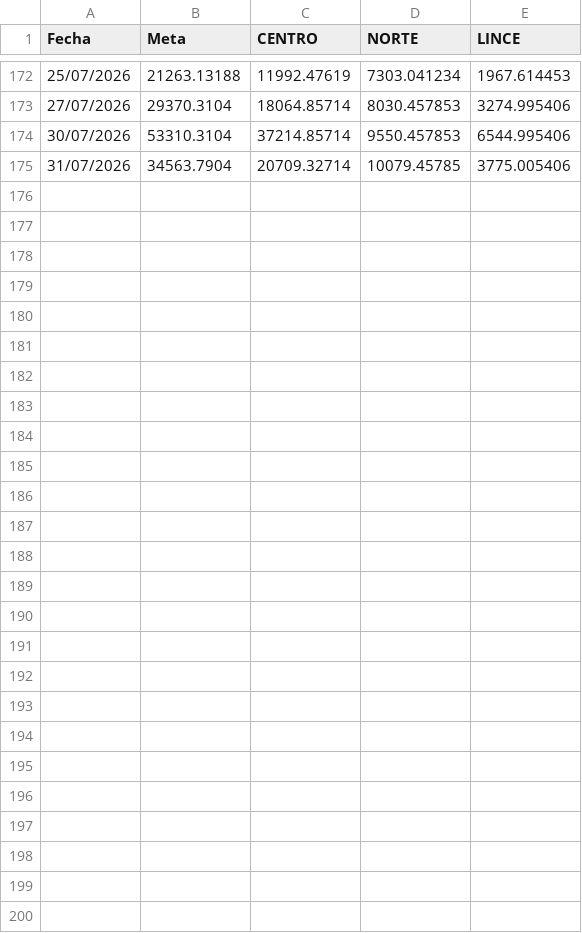
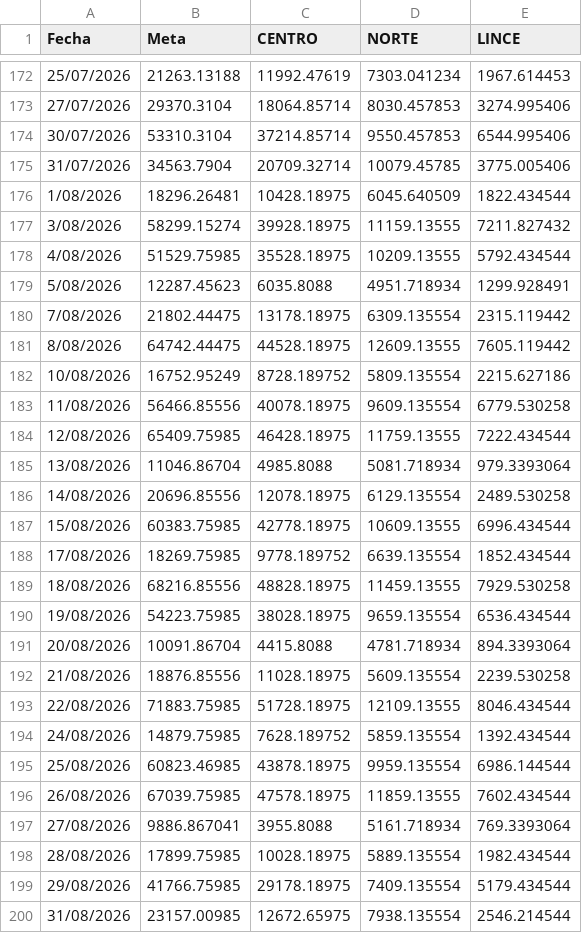
Before and after one commit to eliascontreras373-collab/COMERCIAL_MARKETING, a CSV file: metas.csv, drawn as a sheet; only a part is shown, gaps mark what is left out; the diff names each change by its address in the sheet, - before the commit and + after, or states it on an @@ line.

```diff
--- a/metas.csv
+++ b/metas.csv
+row 176: 1/08/2026 | 18296.26481 | 10428.18975 | 6045.640509 | 1822.434544
+row 177: 3/08/2026 | 58299.15274 | 39928.18975 | 11159.13555 | 7211.827432
+row 178: 4/08/2026 | 51529.75985 | 35528.18975 | 10209.13555 | 5792.434544
+row 179: 5/08/2026 | 12287.45623 | 6035.8088 | 4951.718934 | 1299.928491
+row 180: 7/08/2026 | 21802.44475 | 13178.18975 | 6309.135554 | 2315.119442
+row 181: 8/08/2026 | 64742.44475 | 44528.18975 | 12609.13555 | 7605.119442
+row 182: 10/08/2026 | 16752.95249 | 8728.189752 | 5809.135554 | 2215.627186
+row 183: 11/08/2026 | 56466.85556 | 40078.18975 | 9609.135554 | 6779.530258
+row 184: 12/08/2026 | 65409.75985 | 46428.18975 | 11759.13555 | 7222.434544
+row 185: 13/08/2026 | 11046.86704 | 4985.8088 | 5081.718934 | 979.3393064
+row 186: 14/08/2026 | 20696.85556 | 12078.18975 | 6129.135554 | 2489.530258
+row 187: 15/08/2026 | 60383.75985 | 42778.18975 | 10609.13555 | 6996.434544
+row 188: 17/08/2026 | 18269.75985 | 9778.189752 | 6639.135554 | 1852.434544
+row 189: 18/08/2026 | 68216.85556 | 48828.18975 | 11459.13555 | 7929.530258
+row 190: 19/08/2026 | 54223.75985 | 38028.18975 | 9659.135554 | 6536.434544
+row 191: 20/08/2026 | 10091.86704 | 4415.8088 | 4781.718934 | 894.3393064
+row 192: 21/08/2026 | 18876.85556 | 11028.18975 | 5609.135554 | 2239.530258
+row 193: 22/08/2026 | 71883.75985 | 51728.18975 | 12109.13555 | 8046.434544
+row 194: 24/08/2026 | 14879.75985 | 7628.189752 | 5859.135554 | 1392.434544
+row 195: 25/08/2026 | 60823.46985 | 43878.18975 | 9959.135554 | 6986.144544
+row 196: 26/08/2026 | 67039.75985 | 47578.18975 | 11859.13555 | 7602.434544
+row 197: 27/08/2026 | 9886.867041 | 3955.8088 | 5161.718934 | 769.3393064
+row 198: 28/08/2026 | 17899.75985 | 10028.18975 | 5889.135554 | 1982.434544
+row 199: 29/08/2026 | 41766.75985 | 29178.18975 | 7409.135554 | 5179.434544
+row 200: 31/08/2026 | 23157.00985 | 12672.65975 | 7938.135554 | 2546.214544
```
Also changed, not shown: metas_costo.csv, 2 other files.
